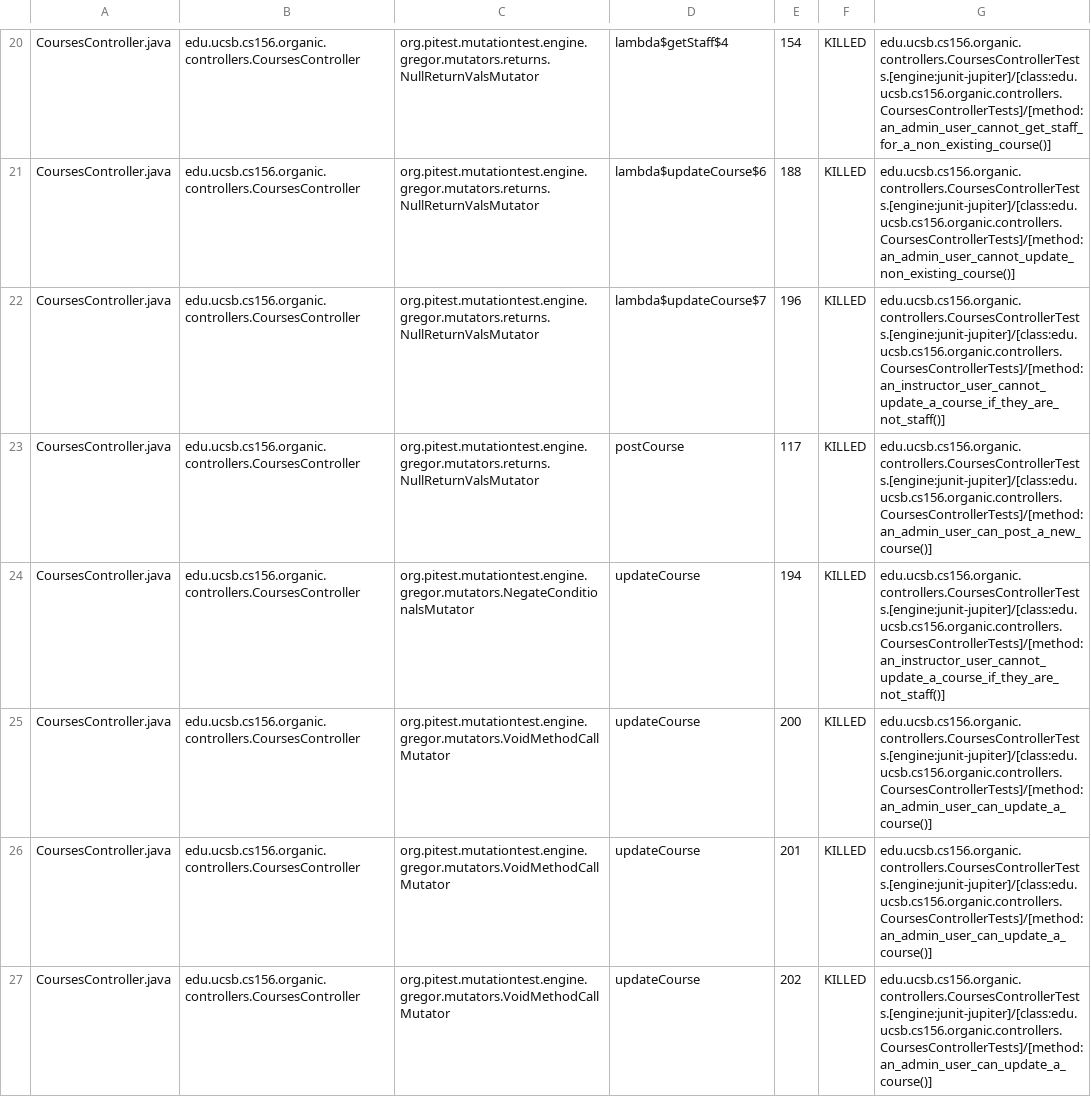
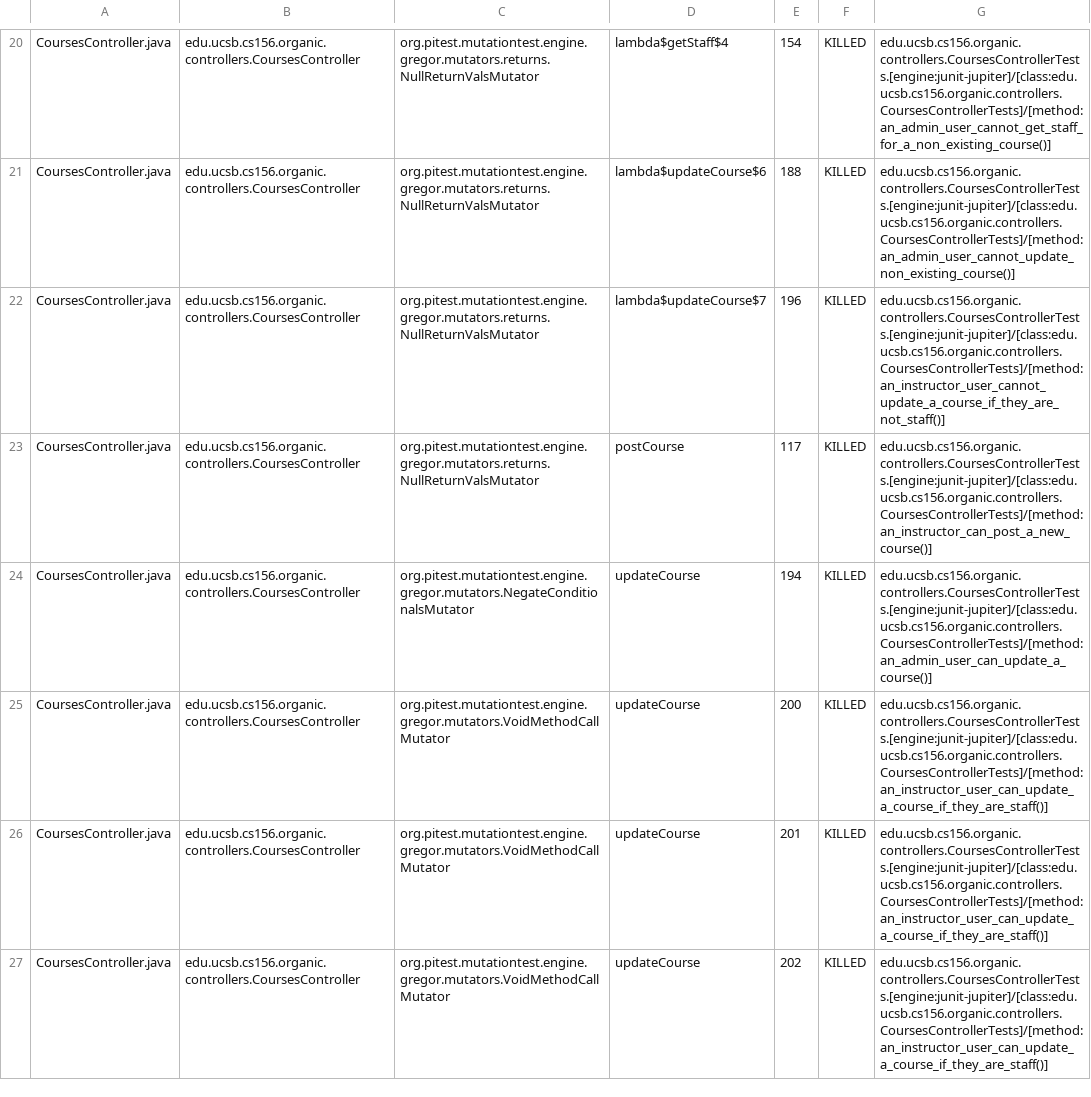
Before and after one commit to ucsb-cs156-s24/proj-organic-s24-5pm-2, a CSV file: prs/13/pitest/mutations.csv, drawn as a sheet; only a part is shown, gaps mark what is left out; the diff covers the shown part only.

Commit message:
Deploying to gh-pages from @ ucsb-cs156-s24/proj-organic-s24-5pm-2@5a1b2aa4678b530b634290d9a4d032d4adbc78ff 🚀

```diff
--- a/prs/13/pitest/mutations.csv
+++ b/prs/13/pitest/mutations.csv
@@ -22,6 +22,6 @@ CoursesController.java,edu.ucsb.cs156.organic.controllers.CoursesController,org.
 CoursesController.java,edu.ucsb.cs156.organic.controllers.CoursesController,org.pitest.mutationtest.engine.gregor.mutators.returns.NullReturnValsMutator,lambda$updateCourse$7,196,KILLED,edu.ucsb.cs156.organic.controllers.CoursesControllerTests.[engine:junit-jupiter]/[class:edu.ucsb.cs156.organic.controllers.CoursesControllerTests]/[method:an_instructor_user_cannot_update_a_course_if_they_are_not_staff()]
-CoursesController.java,edu.ucsb.cs156.organic.controllers.CoursesController,org.pitest.mutationtest.engine.gregor.mutators.returns.NullReturnValsMutator,postCourse,117,KILLED,edu.ucsb.cs156.organic.controllers.CoursesControllerTests.[engine:junit-jupiter]/[class:edu.ucsb.cs156.organic.controllers.CoursesControllerTests]/[method:an_admin_user_can_post_a_new_course()]
-CoursesController.java,edu.ucsb.cs156.organic.controllers.CoursesController,org.pitest.mutationtest.engine.gregor.mutators.NegateConditionalsMutator,updateCourse,194,KILLED,edu.ucsb.cs156.organic.controllers.CoursesControllerTests.[engine:junit-jupiter]/[class:edu.ucsb.cs156.organic.controllers.CoursesControllerTests]/[method:an_instructor_user_cannot_update_a_course_if_they_are_not_staff()]
-CoursesController.java,edu.ucsb.cs156.organic.controllers.CoursesController,org.pitest.mutationtest.engine.gregor.mutators.VoidMethodCallMutator,updateCourse,200,KILLED,edu.ucsb.cs156.organic.controllers.CoursesControllerTests.[engine:junit-jupiter]/[class:edu.ucsb.cs156.organic.controllers.CoursesControllerTests]/[method:an_admin_user_can_update_a_course()]
-CoursesController.java,edu.ucsb.cs156.organic.controllers.CoursesController,org.pitest.mutationtest.engine.gregor.mutators.VoidMethodCallMutator,updateCourse,201,KILLED,edu.ucsb.cs156.organic.controllers.CoursesControllerTests.[engine:junit-jupiter]/[class:edu.ucsb.cs156.organic.controllers.CoursesControllerTests]/[method:an_admin_user_can_update_a_course()]
-CoursesController.java,edu.ucsb.cs156.organic.controllers.CoursesController,org.pitest.mutationtest.engine.gregor.mutators.VoidMethodCallMutator,updateCourse,202,KILLED,edu.ucsb.cs156.organic.controllers.CoursesControllerTests.[engine:junit-jupiter]/[class:edu.ucsb.cs156.organic.controllers.CoursesControllerTests]/[method:an_admin_user_can_update_a_course()]
+CoursesController.java,edu.ucsb.cs156.organic.controllers.CoursesController,org.pitest.mutationtest.engine.gregor.mutators.returns.NullReturnValsMutator,postCourse,117,KILLED,edu.ucsb.cs156.organic.controllers.CoursesControllerTests.[engine:junit-jupiter]/[class:edu.ucsb.cs156.organic.controllers.CoursesControllerTests]/[method:an_instructor_can_post_a_new_course()]
+CoursesController.java,edu.ucsb.cs156.organic.controllers.CoursesController,org.pitest.mutationtest.engine.gregor.mutators.NegateConditionalsMutator,updateCourse,194,KILLED,edu.ucsb.cs156.organic.controllers.CoursesControllerTests.[engine:junit-jupiter]/[class:edu.ucsb.cs156.organic.controllers.CoursesControllerTests]/[method:an_admin_user_can_update_a_course()]
+CoursesController.java,edu.ucsb.cs156.organic.controllers.CoursesController,org.pitest.mutationtest.engine.gregor.mutators.VoidMethodCallMutator,updateCourse,200,KILLED,edu.ucsb.cs156.organic.controllers.CoursesControllerTests.[engine:junit-jupiter]/[class:edu.ucsb.cs156.organic.controllers.CoursesControllerTests]/[method:an_instructor_user_can_update_a_course_if_they_are_staff()]
+CoursesController.java,edu.ucsb.cs156.organic.controllers.CoursesController,org.pitest.mutationtest.engine.gregor.mutators.VoidMethodCallMutator,updateCourse,201,KILLED,edu.ucsb.cs156.organic.controllers.CoursesControllerTests.[engine:junit-jupiter]/[class:edu.ucsb.cs156.organic.controllers.CoursesControllerTests]/[method:an_instructor_user_can_update_a_course_if_they_are_staff()]
+CoursesController.java,edu.ucsb.cs156.organic.controllers.CoursesController,org.pitest.mutationtest.engine.gregor.mutators.VoidMethodCallMutator,updateCourse,202,KILLED,edu.ucsb.cs156.organic.controllers.CoursesControllerTests.[engine:junit-jupiter]/[class:edu.ucsb.cs156.organic.controllers.CoursesControllerTests]/[method:an_instructor_user_can_update_a_course_if_they_are_staff()]
```
Also changed, not shown: 16 edited cells elsewhere in this file, 17 other files.
